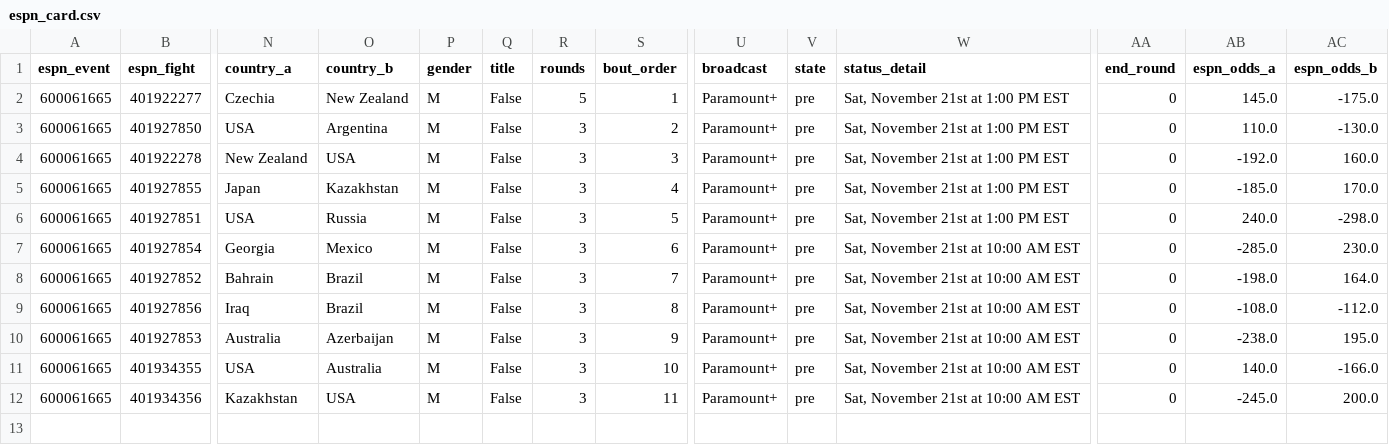
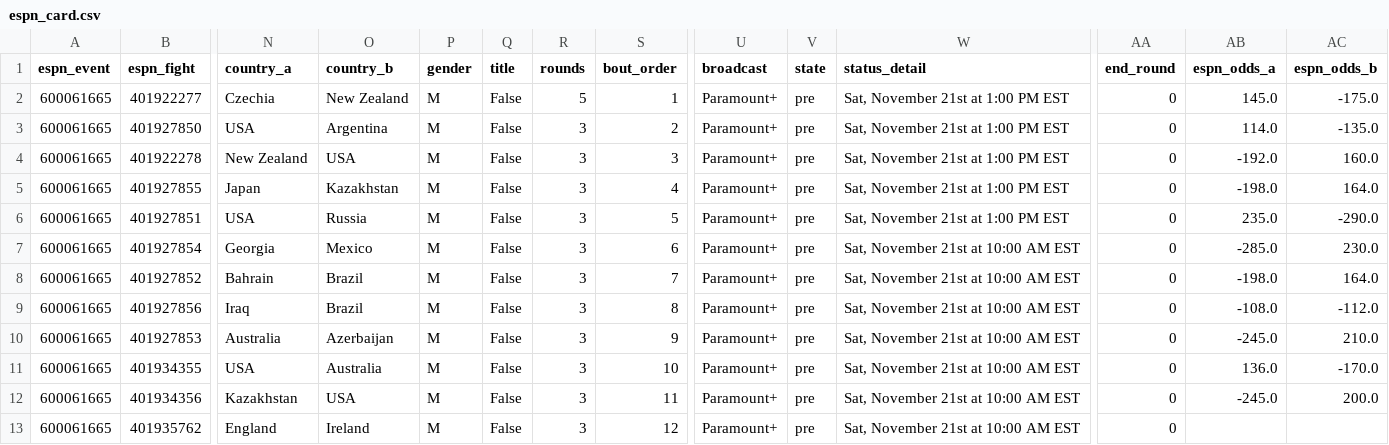
Before and after one commit to Jono-bit-trade/jonos-ufc-picks, a CSV file: data/espn_card.csv, drawn as a sheet; only a part is shown, gaps mark what is left out; rows hold the shown columns only; the diff names each change by its address in the sheet, - before the commit and + after, or states it on an @@ line.

```diff
--- a/data/espn_card.csv
+++ b/data/espn_card.csv
-AB3 (espn_odds_a): 110.0
+AB3 (espn_odds_a): 114.0
-AC3 (espn_odds_b): -130.0
+AC3 (espn_odds_b): -135.0
-AB5 (espn_odds_a): -185.0
+AB5 (espn_odds_a): -198.0
-AC5 (espn_odds_b): 170.0
+AC5 (espn_odds_b): 164.0
-AB6 (espn_odds_a): 240.0
+AB6 (espn_odds_a): 235.0
-AC6 (espn_odds_b): -298.0
+AC6 (espn_odds_b): -290.0
-AB10 (espn_odds_a): -238.0
+AB10 (espn_odds_a): -245.0
-AC10 (espn_odds_b): 195.0
+AC10 (espn_odds_b): 210.0
-AB11 (espn_odds_a): 140.0
+AB11 (espn_odds_a): 136.0
-AC11 (espn_odds_b): -166.0
+AC11 (espn_odds_b): -170.0
+row 13: 600061665 | 401935762 | England | Ireland | M | False | 3 | 12 | Paramount+ | pre | Sat, November 21st at 10:00 AM EST | 0
```
Also changed, not shown: data/expert_consensus_winning.csv, data/expert_picks.csv, 14 other files.
